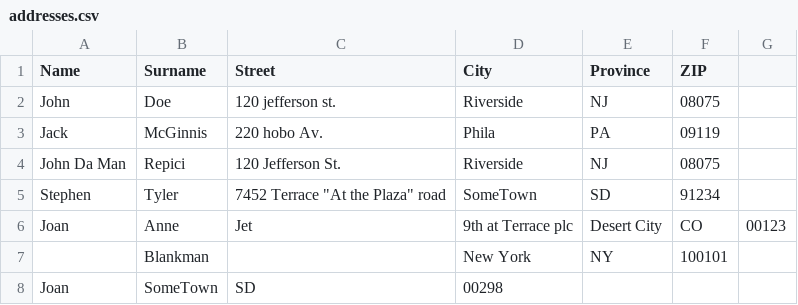
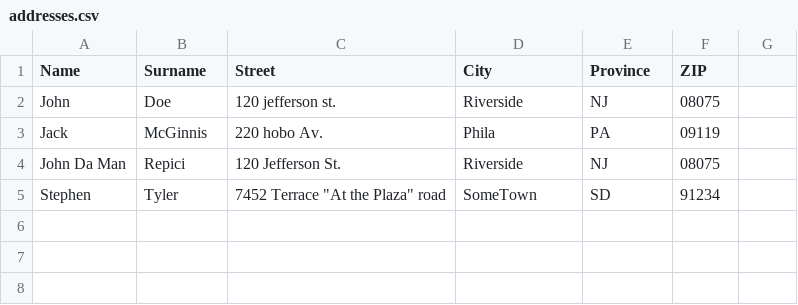
Before and after one commit to AlexViti/csharp-lista-indirizzi, a CSV file: addresses.csv, drawn as a sheet; the diff names each change by its address in the sheet, - before the commit and + after, or states it on an @@ line.

```diff
--- a/addresses.csv
+++ b/addresses.csv
-row 6: Joan | Anne | Jet | 9th at Terrace plc | Desert City | CO | 00123
-row 7:  | Blankman |  | New York | NY | 100101
-row 8: Joan | SomeTown | SD | 00298
```
Also changed, not shown: 2 other files.
